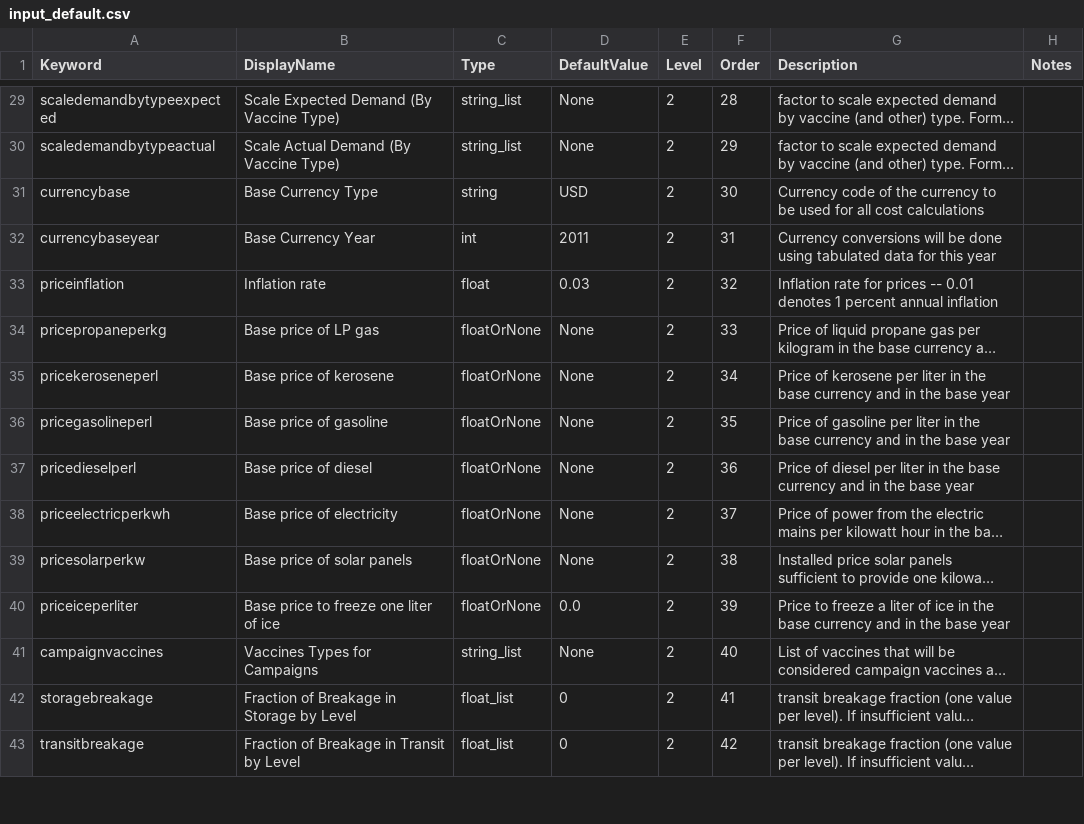
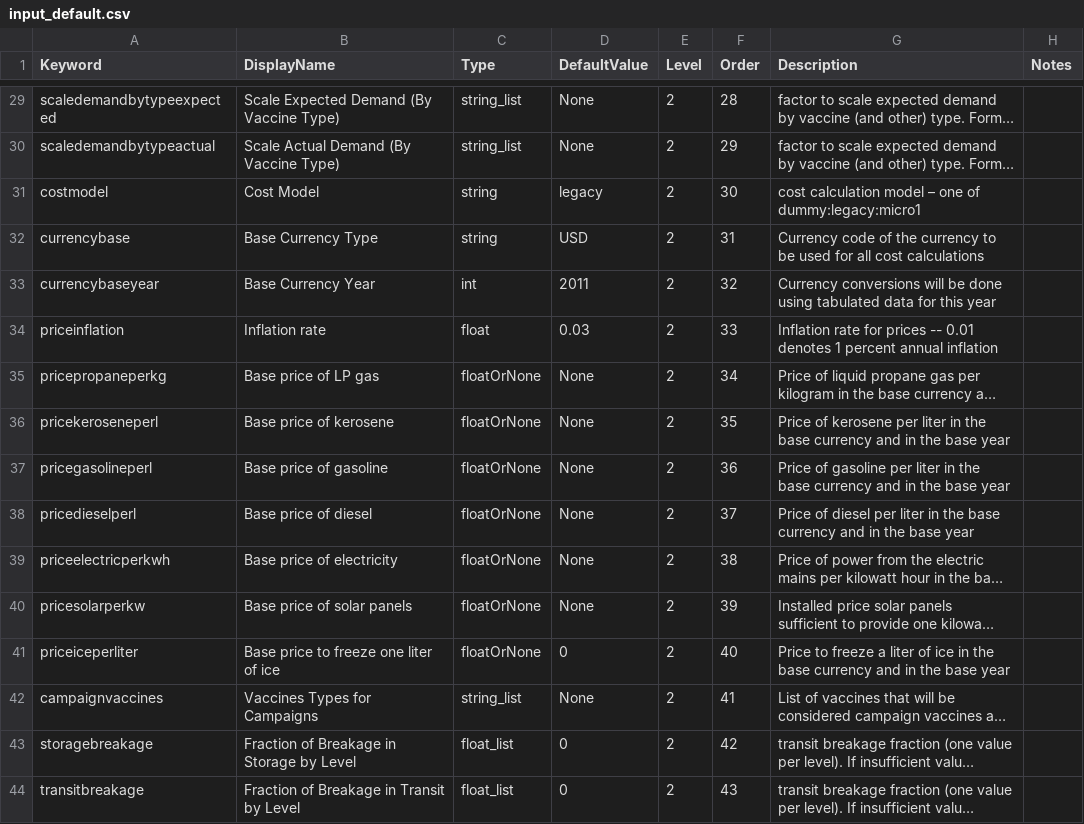
Before and after one commit to PSC-PublicHealth/HERMES, a CSV file: HERMES2/src/sim/input_default.csv, drawn as a sheet; only a part is shown, gaps mark what is left out; long unchanged cells end in …; addresses are those after the commit; the diff covers the shown part only; the diff names each change by its address in the sheet, - before the commit and + after, or states it on an @@ line.

Commit message:
Second try at this commit- The main purpose of this commit is the addition of functionality in microcostmodel.  There is an alembic script included. abstractbaseclasses.ManagedType gets getColumnTypeDict(), to be used with csv_tools.cast_column to regularize some type conversion.  costmodel learns about the classes appearing in microcostmodel.  DummyCostManager is modified to act as a base class for the other CostManagers, and to include a writeCostRecordsToResultsEntry method to save results to the DB.  shadow_network gains ShdNetwork.storesBelow() and .storesAndRoutesBelow(), and learns about ShdMicro1CostSummaryGrp and ShdMicro1CostSummaryEntry, which constitute a new subclass of ShdCostSummary.  A bug gets fixed in the loading of CurrencyConversion records.  hermes was modified to call CostModelVerifier before execution.  fridgetypes reimplements ManagedType.getColumnTypeDict, and does a more sensible job with energyTranslationDict.  input_defaults.csv picks up the new keyword 'costmodel'.  kvp_tools gets a little smarter about when to fall back to utf-8 encoding.  legacycostmodel is adapted to use DummyCostManager as a base class, and to be less sensitive to unvisited stores in its Verifier.checkReady.  typemanager learns to use ManagedType.getColumnTypeDict to cast listed descriptive columns to their appropriate types on input.  csv_cat.py gets a minor unicode fix.  resultshooks gets a fix to a breadcrumbs URL.  cost_edit_fuel.tpl gets a javascript fix for a case that was sensitive to a null.
CurrencyConversionTable gets columns for 2000 and 2001 so that it covers prices from the pre-approved list for 2000, and those columns get partially populated.

CurrencyConversionTable
abstractbaseclasses
costmodel
currencysupport
dummycostmodel
shadow_network

git-svn-id: https://redmine.hindsight.psc.edu/svn/hermes/trunk@1916 c0c85e88-7b48-49d6-ad45-a8906df79eec

```diff
--- a/HERMES2/src/sim/input_default.csv
+++ b/HERMES2/src/sim/input_default.csv
+row 31: costmodel | Cost Model | string | legacy | 2 | 30 | cost calculation model – one of dummy:legacy:micro1
-F32 (Order): 30
+F32 (Order): 31
-F33 (Order): 31
+F33 (Order): 32
-F34 (Order): 32
+F34 (Order): 33
-F35 (Order): 33
+F35 (Order): 34
-F36 (Order): 34
+F36 (Order): 35
-F37 (Order): 35
+F37 (Order): 36
-F38 (Order): 36
+F38 (Order): 37
-F39 (Order): 37
+F39 (Order): 38
-F40 (Order): 38
+F40 (Order): 39
-D41 (DefaultValue): 0.0
+D41 (DefaultValue): 0
-F41 (Order): 39
+F41 (Order): 40
-F42 (Order): 40
+F42 (Order): 41
-F43 (Order): 41
+F43 (Order): 42
-F44 (Order): 42
+F44 (Order): 43
```
Also changed, not shown: 63 edited cells elsewhere in this file, 17 other files.
